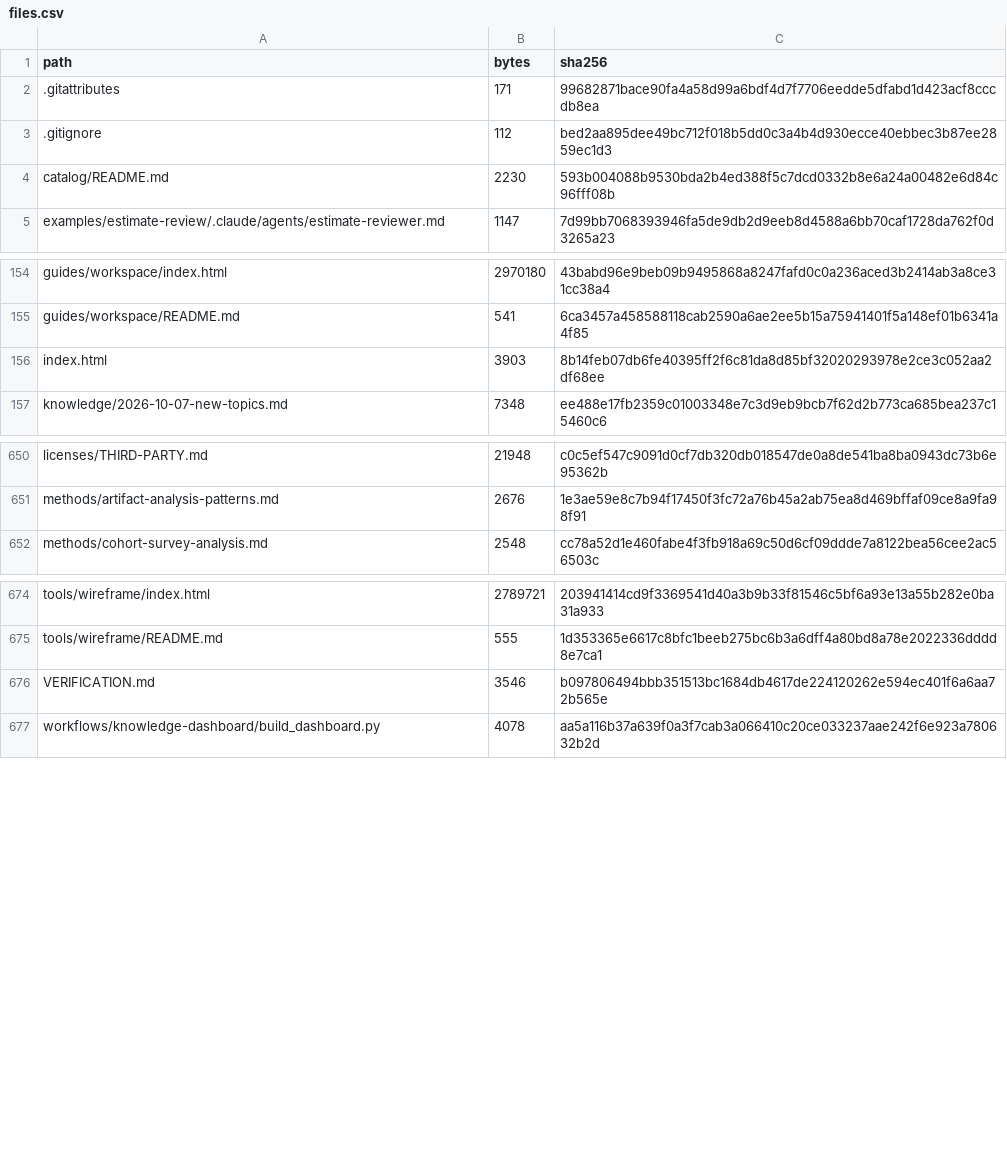
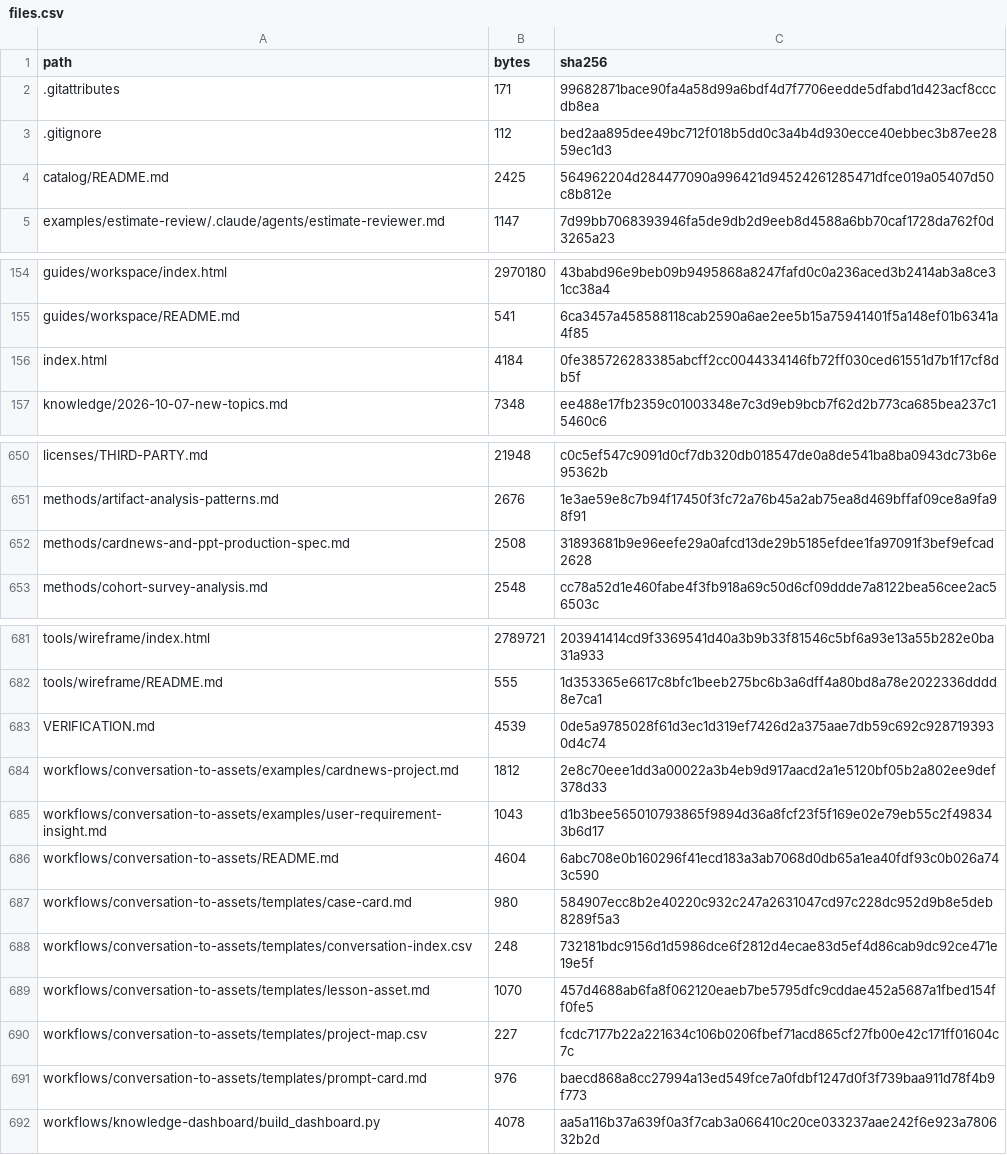
Before and after one commit to giyoung5182/AI_edu_total, a CSV file: catalog/files.csv, drawn as a sheet; only a part is shown, gaps mark what is left out; the diff covers the shown part only.

Commit message:
docs: organize shared resources and conversation learning assets

```diff
--- a/catalog/files.csv
+++ b/catalog/files.csv
@@ -3,3 +3,3 @@
 .gitignore,112,bed2aa895dee49bc712f018b5dd0c3a4b4d930ecce40ebbec3b87ee2859ec1d3
-catalog/README.md,2230,593b004088b9530bda2b4ed388f5c7dcd0332b8e6a24a00482e6d84c96fff08b
+catalog/README.md,2425,564962204d284477090a996421d94524261285471dfce019a05407d50c8b812e
 examples/estimate-review/.claude/agents/estimate-reviewer.md,1147,7d99bb7068393946fa5de9db2d9eeb8d4588a6bb70caf1728da762f0d3265a23
@@ -155,3 +155,3 @@ guides/workspace/index.html,2970180,43babd96e9beb09b9495868a8247fafd0c0a236aced3
 guides/workspace/README.md,541,6ca3457a458588118cab2590a6ae2ee5b15a75941401f5a148ef01b6341a4f85
-index.html,3903,8b14feb07db6fe40395ff2f6c81da8d85bf32020293978e2ce3c052aa2df68ee
+index.html,4184,0fe385726283385abcff2cc0044334146fb72ff030ced61551d7b1f17cf8db5f
 knowledge/2026-10-07-new-topics.md,7348,ee488e17fb2359c01003348e7c3d9eb9bcb7f62d2b773ca685bea237c15460c6
@@ -651,2 +651,3 @@ licenses/THIRD-PARTY.md,21948,c0c5ef547c9091d0cf7db320db018547de0a8de541ba8ba094
 methods/artifact-analysis-patterns.md,2676,1e3ae59e8c7b94f17450f3fc72a76b45a2ab75ea8d469bffaf09ce8a9fa98f91
+methods/cardnews-and-ppt-production-spec.md,2508,31893681b9e96eefe29a0afcd13de29b5185efdee1fa97091f3bef9efcad2628
 methods/cohort-survey-analysis.md,2548,cc78a52d1e460fabe4f3fb918a69c50d6cf09ddde7a8122bea56cee2ac56503c
@@ -675,3 +682,11 @@ tools/wireframe/index.html,2789721,203941414cd9f3369541d40a3b9b33f81546c5bf6a93e
 tools/wireframe/README.md,555,1d353365e6617c8bfc1beeb275bc6b3a6dff4a80bd8a78e2022336dddd8e7ca1
-VERIFICATION.md,3546,b097806494bbb351513bc1684db4617de224120262e594ec401f6a6aa72b565e
+VERIFICATION.md,4539,0de5a9785028f61d3ec1d319ef7426d2a375aae7db59c692c9287193930d4c74
+workflows/conversation-to-assets/examples/cardnews-project.md,1812,2e8c70eee1dd3a00022a3b4eb9d917aacd2a1e5120bf05b2a802ee9def378d33
+workflows/conversation-to-assets/examples/user-requirement-insight.md,1043,d1b3bee565010793865f9894d36a8fcf23f5f169e02e79eb55c2f498343b6d17
+workflows/conversation-to-assets/README.md,4604,6abc708e0b160296f41ecd183a3ab7068d0db65a1ea40fdf93c0b026a743c590
+workflows/conversation-to-assets/templates/case-card.md,980,584907ecc8b2e40220c932c247a2631047cd97c228dc952d9b8e5deb8289f5a3
+workflows/conversation-to-assets/templates/conversation-index.csv,248,732181bdc9156d1d5986dce6f2812d4ecae83d5ef4d86cab9dc92ce471e19e5f
+workflows/conversation-to-assets/templates/lesson-asset.md,1070,457d4688ab6fa8f062120eaeb7be5795dfc9cddae452a5687a1fbed154ff0fe5
+workflows/conversation-to-assets/templates/project-map.csv,227,fcdc7177b22a221634c106b0206fbef71acd865cf27fb00e42c171ff01604c7c
+workflows/conversation-to-assets/templates/prompt-card.md,976,baecd868a8cc27994a13ed549fce7a0fdbf1247d0f3f739baa911d78f4b9f773
 workflows/knowledge-dashboard/build_dashboard.py,4078,aa5a116b37a639f0a3f7cab3a066410c20ce033237aae242f6e923a780632b2d
```
Also changed, not shown: 6 added rows and 6 edited cells elsewhere in this file, 22 other files.
